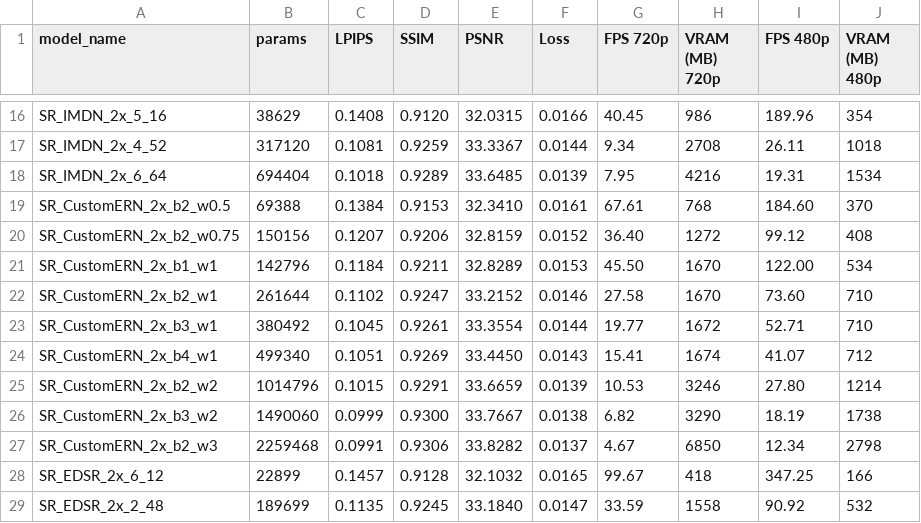
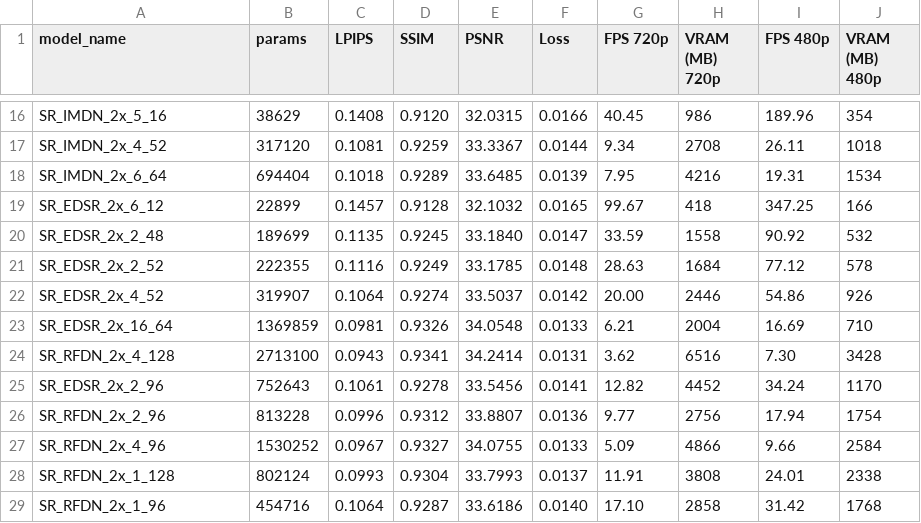
Before and after one commit to ig0r2/super-resolution-cnn, a CSV file: results/results_2x_DIV2K.csv, drawn as a sheet; only a part is shown, gaps mark what is left out; the shorter side is filled out with more unchanged rows; the diff names each change by its address in the sheet, - before the commit and + after, or states it on an @@ line.

```diff
--- a/results/results_2x_DIV2K.csv
+++ b/results/results_2x_DIV2K.csv
-row 19: SR_CustomERN_2x_b2_w0.5 | 69388 | 0.1384 | 0.9153 | 32.3410 | 0.0161 | 67.61 | 768 | 184.60 | 370
-row 20: SR_CustomERN_2x_b2_w0.75 | 150156 | 0.1207 | 0.9206 | 32.8159 | 0.0152 | 36.40 | 1272 | 99.12 | 408
-row 21: SR_CustomERN_2x_b1_w1 | 142796 | 0.1184 | 0.9211 | 32.8289 | 0.0153 | 45.50 | 1670 | 122.00 | 534
-row 22: SR_CustomERN_2x_b2_w1 | 261644 | 0.1102 | 0.9247 | 33.2152 | 0.0146 | 27.58 | 1670 | 73.60 | 710
-row 23: SR_CustomERN_2x_b3_w1 | 380492 | 0.1045 | 0.9261 | 33.3554 | 0.0144 | 19.77 | 1672 | 52.71 | 710
-row 24: SR_CustomERN_2x_b4_w1 | 499340 | 0.1051 | 0.9269 | 33.4450 | 0.0143 | 15.41 | 1674 | 41.07 | 712
-row 25: SR_CustomERN_2x_b2_w2 | 1014796 | 0.1015 | 0.9291 | 33.6659 | 0.0139 | 10.53 | 3246 | 27.80 | 1214
-row 26: SR_CustomERN_2x_b3_w2 | 1490060 | 0.0999 | 0.9300 | 33.7667 | 0.0138 | 6.82 | 3290 | 18.19 | 1738
-row 27: SR_CustomERN_2x_b2_w3 | 2259468 | 0.0991 | 0.9306 | 33.8282 | 0.0137 | 4.67 | 6850 | 12.34 | 2798
```
Also changed, not shown: results/results_2x_DIV2K_half.csv, results/results_2x_Set5_half.csv, 18 other files.
